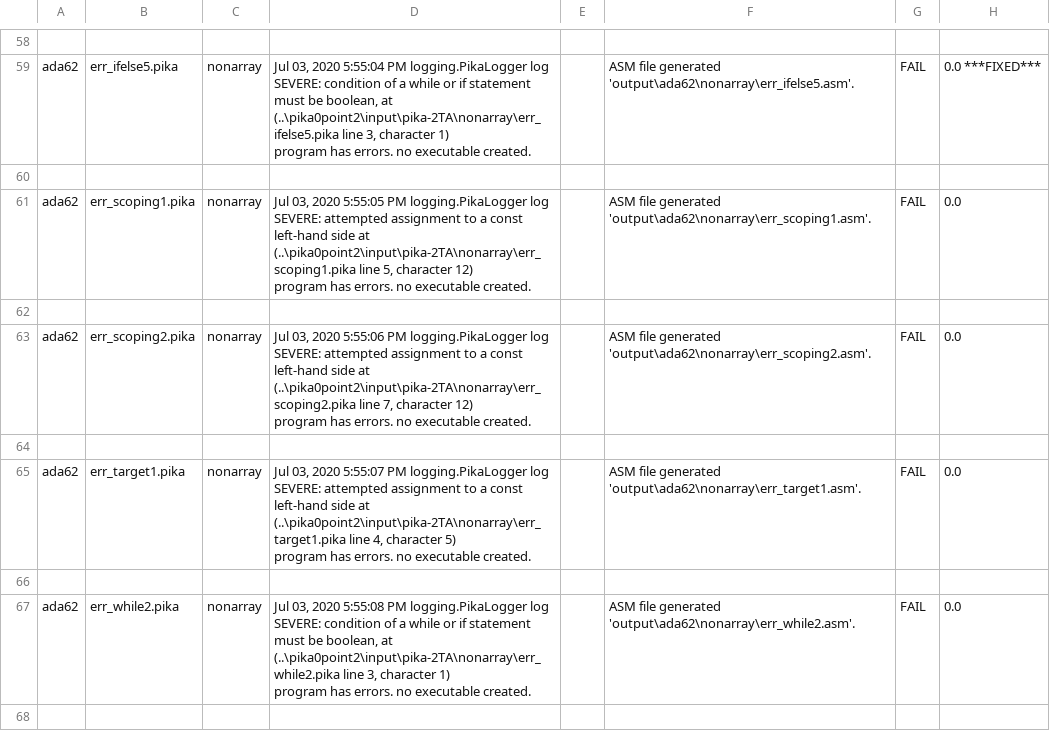
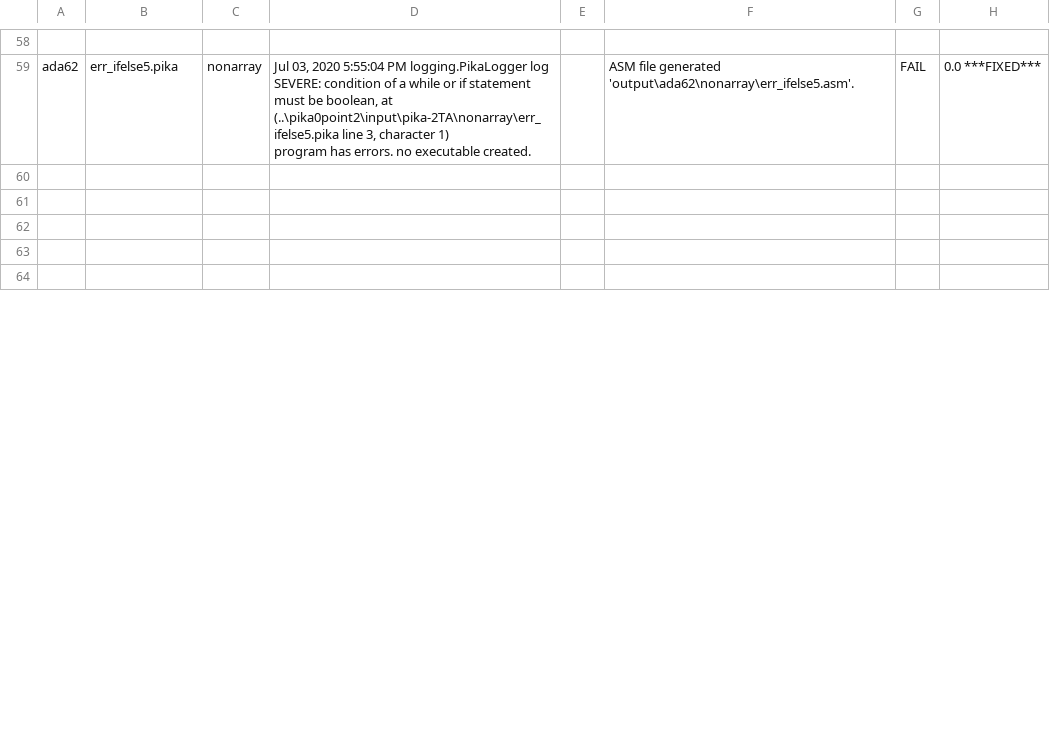
Before and after one commit to AndrewVDo/pika-compiler, a CSV file: milestone_2_results.csv, drawn as a sheet; only a part is shown, gaps mark what is left out; removed rows and columns are numbered as before the commit, all else as after; ↵ is a line break in a cell; the diff covers the shown part only; the diff names each change by its address in the sheet, - before the commit and + after, or states it on an @@ line.

Commit message:
nonarray err test cases good

```diff
--- a/milestone_2_results.csv
+++ b/milestone_2_results.csv
-row 61: ada62 | err_scoping1.pika | nonarray | Jul 03, 2020 5:55:05 PM logging.PikaLogger log ↵ SEVERE: attempted assignment to a const left-hand side at (..\pika0point2\input\pika-2TA\nonarray\err_scoping1.pika line 5, character 12) ↵ program has errors. no executable created. |  | ASM file generated 'output\ada62\nonarray\err_scoping1.asm'. | FAIL | 0.0
-row 63: ada62 | err_scoping2.pika | nonarray | Jul 03, 2020 5:55:06 PM logging.PikaLogger log ↵ SEVERE: attempted assignment to a const left-hand side at (..\pika0point2\input\pika-2TA\nonarray\err_scoping2.pika line 7, character 12) ↵ program has errors. no executable created. |  | ASM file generated 'output\ada62\nonarray\err_scoping2.asm'. | FAIL | 0.0
-row 65: ada62 | err_target1.pika | nonarray | Jul 03, 2020 5:55:07 PM logging.PikaLogger log ↵ SEVERE: attempted assignment to a const left-hand side at (..\pika0point2\input\pika-2TA\nonarray\err_target1.pika line 4, character 5) ↵ program has errors. no executable created. |  | ASM file generated 'output\ada62\nonarray\err_target1.asm'. | FAIL | 0.0
-row 67: ada62 | err_while2.pika | nonarray | Jul 03, 2020 5:55:08 PM logging.PikaLogger log ↵ SEVERE: condition of a while or if statement must be boolean, at (..\pika0point2\input\pika-2TA\nonarray\err_while2.pika line 3, character 1) ↵ program has errors. no executable created. |  | ASM file generated 'output\ada62\nonarray\err_while2.asm'. | FAIL | 0.0
```
Also changed, not shown: 16 added rows and 9 edited cells elsewhere in this file.
